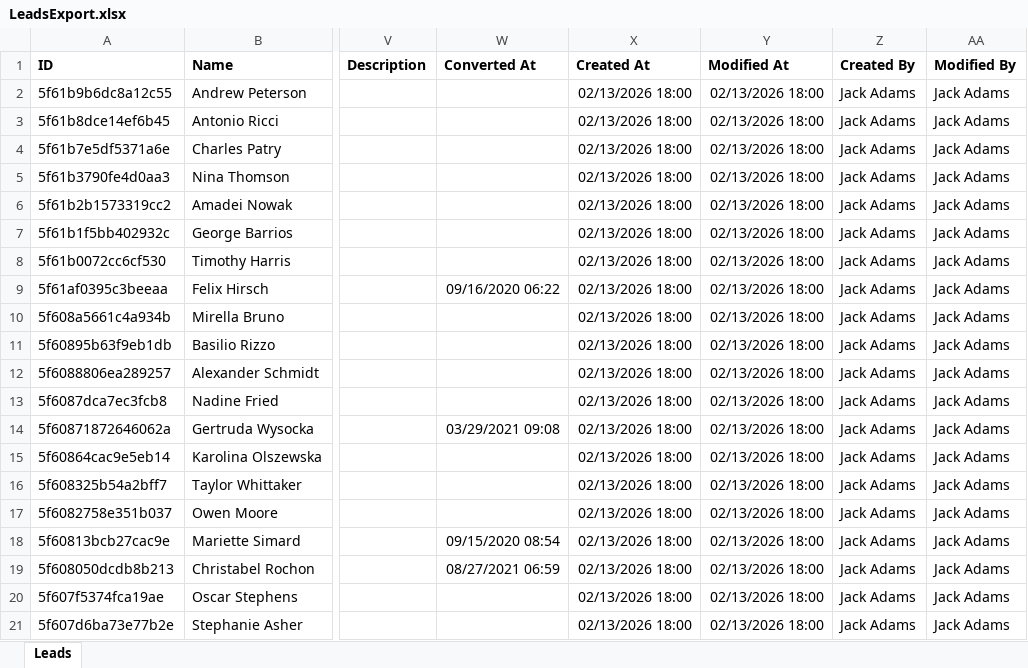
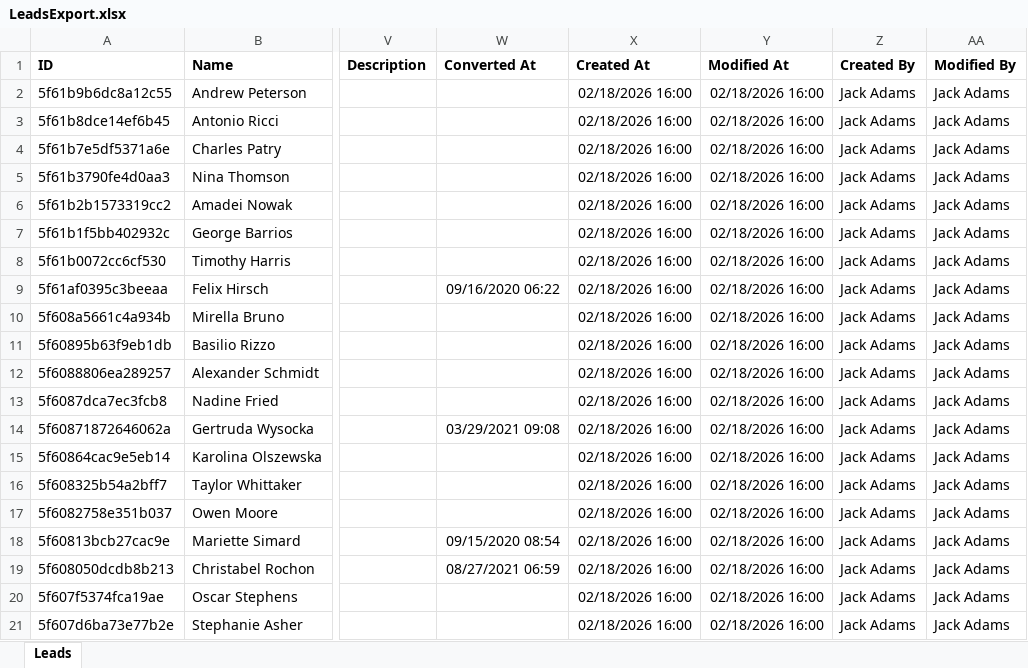
Before and after one commit to omeesham/AIBasedTestAutomationDemo, an Excel workbook: Data/LeadsExport.xlsx, sheet Leads, drawn as a sheet; only a part is shown, gaps mark what is left out; values as stored, in another font and other column widths than the file's, no borders; the diff names each change by its address in the sheet, - before the commit and + after, or states it on an @@ line.

```diff
--- a/Data/LeadsExport.xlsx (sheet Leads)
+++ b/Data/LeadsExport.xlsx (sheet Leads)
-X2:X21 (Created At): 02/13/2026 18:00
+X2:X21 (Created At): 02/18/2026 16:00
-Y2:Y21 (Modified At): 02/13/2026 18:00
+Y2:Y21 (Modified At): 02/18/2026 16:00
```
Also changed, not shown: output/Export_Lead.xlsx, 24 other files.
